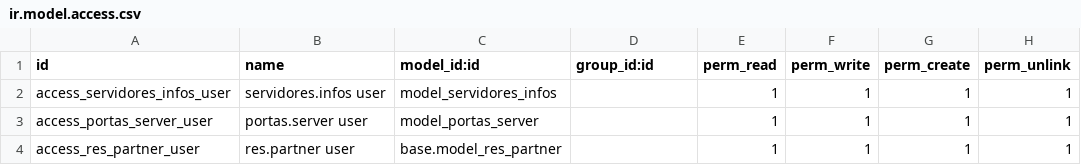
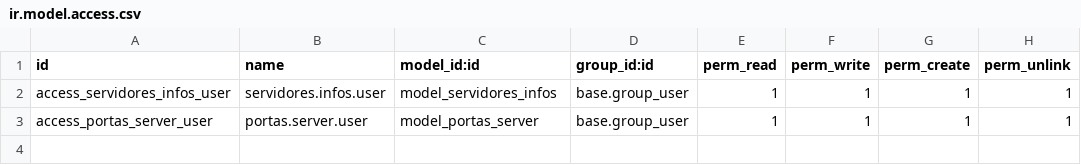
Before and after one commit to ATSTI/ats-odoo, a CSV file: partner_server/security/ir.model.access.csv, drawn as a sheet.

Commit message:
Ajustes_Servidores_dos_contatos

```diff
--- a/partner_server/security/ir.model.access.csv
+++ b/partner_server/security/ir.model.access.csv
@@ -1,4 +1,3 @@
 id,name,model_id:id,group_id:id,perm_read,perm_write,perm_create,perm_unlink
-access_servidores_infos_user,servidores.infos user,model_servidores_infos,,1,1,1,1
-access_portas_server_user,portas.server user,model_portas_server,,1,1,1,1
-access_res_partner_user,res.partner user,base.model_res_partner,,1,1,1,1
+access_servidores_infos_user,servidores.infos.user,model_servidores_infos,base.group_user,1,1,1,1
+access_portas_server_user,portas.server.user,model_portas_server,base.group_user,1,1,1,1
```
Also changed, not shown: 3 other files.
